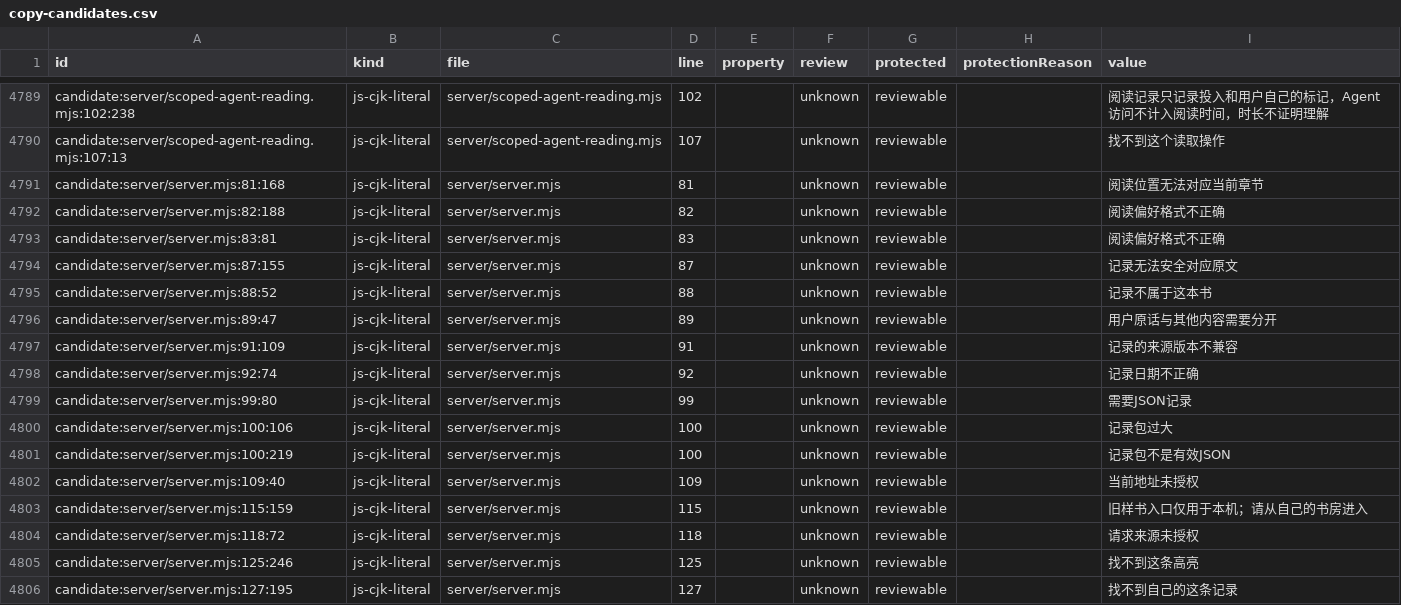
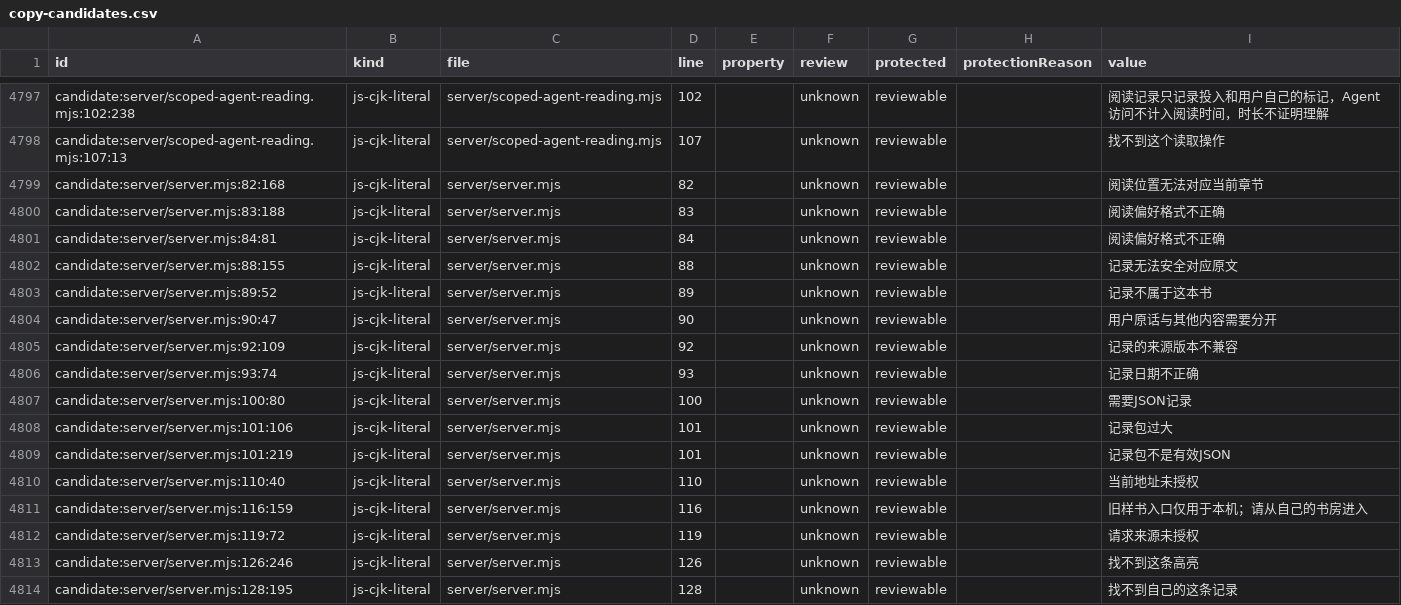
Before and after one commit to getyak/leafhour, a CSV file: docs/copy/copy-candidates.csv, drawn as a sheet; only a part is shown, gaps mark what is left out; the diff covers the shown part only.

```diff
--- a/docs/copy/copy-candidates.csv
+++ b/docs/copy/copy-candidates.csv
@@ -4867,17 +4875,17 @@ candidate:server/scoped-agent-reading.mjs:102:238,js-cjk-literal,server/scoped-a
 candidate:server/scoped-agent-reading.mjs:107:13,js-cjk-literal,server/scoped-agent-reading.mjs,107,,unknown,reviewable,,找不到这个读取操作
-candidate:server/server.mjs:81:168,js-cjk-literal,server/server.mjs,81,,unknown,reviewable,,阅读位置无法对应当前章节
-candidate:server/server.mjs:82:188,js-cjk-literal,server/server.mjs,82,,unknown,reviewable,,阅读偏好格式不正确
-candidate:server/server.mjs:83:81,js-cjk-literal,server/server.mjs,83,,unknown,reviewable,,阅读偏好格式不正确
-candidate:server/server.mjs:87:155,js-cjk-literal,server/server.mjs,87,,unknown,reviewable,,记录无法安全对应原文
-candidate:server/server.mjs:88:52,js-cjk-literal,server/server.mjs,88,,unknown,reviewable,,记录不属于这本书
-candidate:server/server.mjs:89:47,js-cjk-literal,server/server.mjs,89,,unknown,reviewable,,用户原话与其他内容需要分开
-candidate:server/server.mjs:91:109,js-cjk-literal,server/server.mjs,91,,unknown,reviewable,,记录的来源版本不兼容
-candidate:server/server.mjs:92:74,js-cjk-literal,server/server.mjs,92,,unknown,reviewable,,记录日期不正确
-candidate:server/server.mjs:99:80,js-cjk-literal,server/server.mjs,99,,unknown,reviewable,,需要JSON记录
-candidate:server/server.mjs:100:106,js-cjk-literal,server/server.mjs,100,,unknown,reviewable,,记录包过大
-candidate:server/server.mjs:100:219,js-cjk-literal,server/server.mjs,100,,unknown,reviewable,,记录包不是有效JSON
-candidate:server/server.mjs:109:40,js-cjk-literal,server/server.mjs,109,,unknown,reviewable,,当前地址未授权
-candidate:server/server.mjs:115:159,js-cjk-literal,server/server.mjs,115,,unknown,reviewable,,旧样书入口仅用于本机；请从自己的书房进入
-candidate:server/server.mjs:118:72,js-cjk-literal,server/server.mjs,118,,unknown,reviewable,,请求来源未授权
-candidate:server/server.mjs:125:246,js-cjk-literal,server/server.mjs,125,,unknown,reviewable,,找不到这条高亮
-candidate:server/server.mjs:127:195,js-cjk-literal,server/server.mjs,127,,unknown,reviewable,,找不到自己的这条记录
+candidate:server/server.mjs:82:168,js-cjk-literal,server/server.mjs,82,,unknown,reviewable,,阅读位置无法对应当前章节
+candidate:server/server.mjs:83:188,js-cjk-literal,server/server.mjs,83,,unknown,reviewable,,阅读偏好格式不正确
+candidate:server/server.mjs:84:81,js-cjk-literal,server/server.mjs,84,,unknown,reviewable,,阅读偏好格式不正确
+candidate:server/server.mjs:88:155,js-cjk-literal,server/server.mjs,88,,unknown,reviewable,,记录无法安全对应原文
+candidate:server/server.mjs:89:52,js-cjk-literal,server/server.mjs,89,,unknown,reviewable,,记录不属于这本书
+candidate:server/server.mjs:90:47,js-cjk-literal,server/server.mjs,90,,unknown,reviewable,,用户原话与其他内容需要分开
+candidate:server/server.mjs:92:109,js-cjk-literal,server/server.mjs,92,,unknown,reviewable,,记录的来源版本不兼容
+candidate:server/server.mjs:93:74,js-cjk-literal,server/server.mjs,93,,unknown,reviewable,,记录日期不正确
+candidate:server/server.mjs:100:80,js-cjk-literal,server/server.mjs,100,,unknown,reviewable,,需要JSON记录
+candidate:server/server.mjs:101:106,js-cjk-literal,server/server.mjs,101,,unknown,reviewable,,记录包过大
+candidate:server/server.mjs:101:219,js-cjk-literal,server/server.mjs,101,,unknown,reviewable,,记录包不是有效JSON
+candidate:server/server.mjs:110:40,js-cjk-literal,server/server.mjs,110,,unknown,reviewable,,当前地址未授权
+candidate:server/server.mjs:116:159,js-cjk-literal,server/server.mjs,116,,unknown,reviewable,,旧样书入口仅用于本机；请从自己的书房进入
+candidate:server/server.mjs:119:72,js-cjk-literal,server/server.mjs,119,,unknown,reviewable,,请求来源未授权
+candidate:server/server.mjs:126:246,js-cjk-literal,server/server.mjs,126,,unknown,reviewable,,找不到这条高亮
+candidate:server/server.mjs:128:195,js-cjk-literal,server/server.mjs,128,,unknown,reviewable,,找不到自己的这条记录
```
Also changed, not shown: 8 added rows and 77 edited cells elsewhere in this file, docs/copy/copy-inventory.csv, 48 other files.
